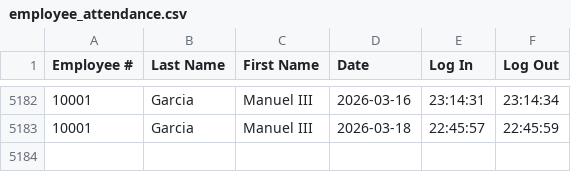
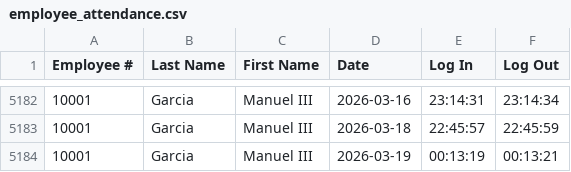
Before and after one commit to JoshiT3ch/MotorPH_OOP, a CSV file: motorph/data/employee_attendance.csv, drawn as a sheet; only a part is shown, gaps mark what is left out; the diff names each change by its address in the sheet, - before the commit and + after, or states it on an @@ line.

```diff
--- a/motorph/data/employee_attendance.csv
+++ b/motorph/data/employee_attendance.csv
+row 5184: 10001 | Garcia | Manuel III | 2026-03-19 | 00:13:19 | 00:13:21
```
Also changed, not shown: motorph/data/EmployeeData.csv, 10 other files.
